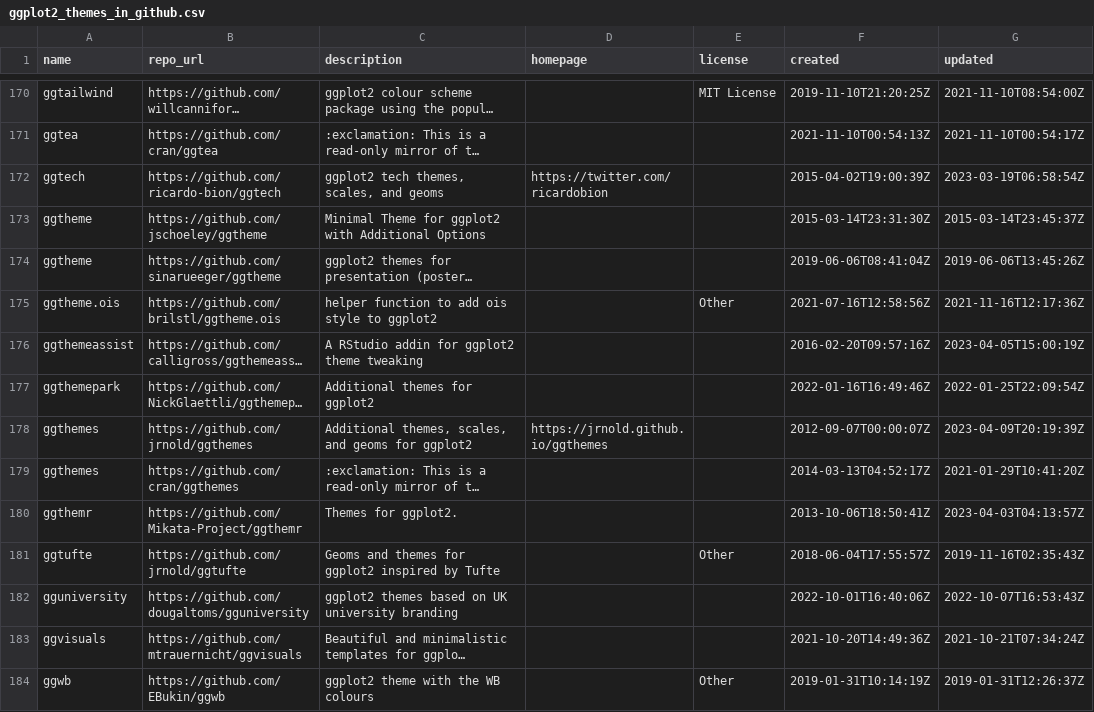
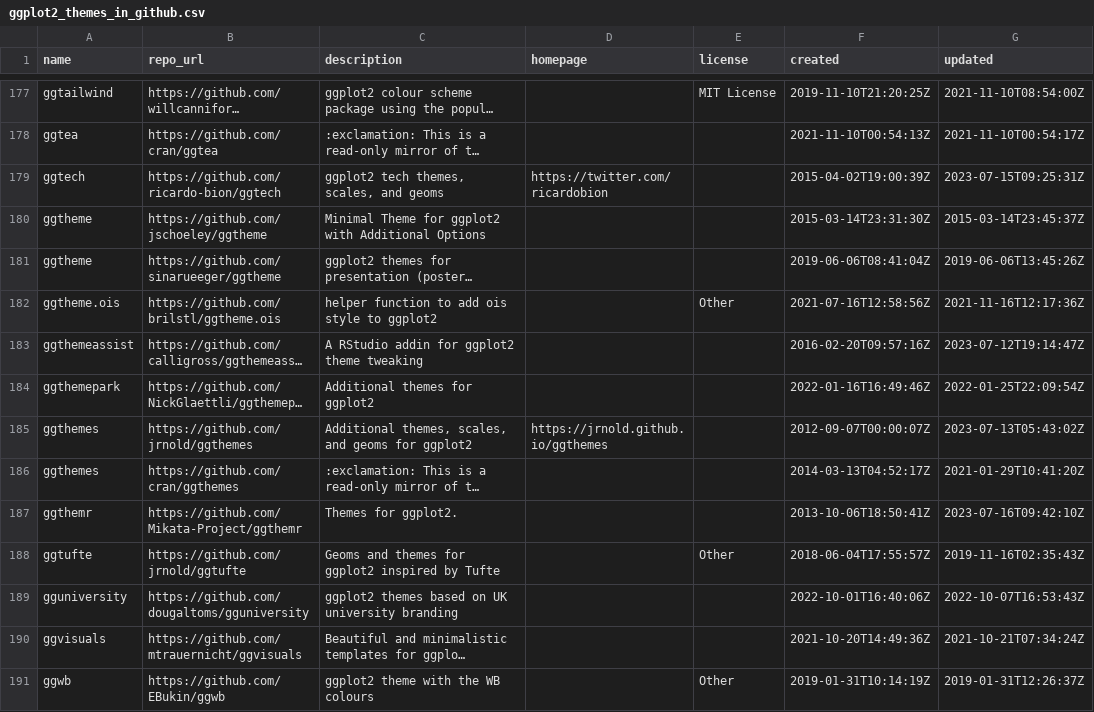
Before and after one commit to jmcastagnetto/ggplot2_themes_in_github, a CSV file: ggplot2_themes_in_github.csv, drawn as a sheet; only a part is shown, gaps mark what is left out; long unchanged cells end in …; addresses are those after the commit; the diff covers the shown part only; the diff names each change by its address in the sheet, - before the commit and + after, or states it on an @@ line.

```diff
--- a/ggplot2_themes_in_github.csv
+++ b/ggplot2_themes_in_github.csv
-G179 (updated): 2023-03-19T06:58:54Z
+G179 (updated): 2023-07-15T09:25:31Z
-G183 (updated): 2023-04-05T15:00:19Z
+G183 (updated): 2023-07-12T19:14:47Z
-G185 (updated): 2023-04-09T20:19:39Z
+G185 (updated): 2023-07-13T05:43:02Z
-G187 (updated): 2023-04-03T04:13:57Z
+G187 (updated): 2023-07-16T09:42:10Z
```
Also changed, not shown: 19 added rows, 2 removed rows and 51 edited cells elsewhere in this file, 1 other file.
